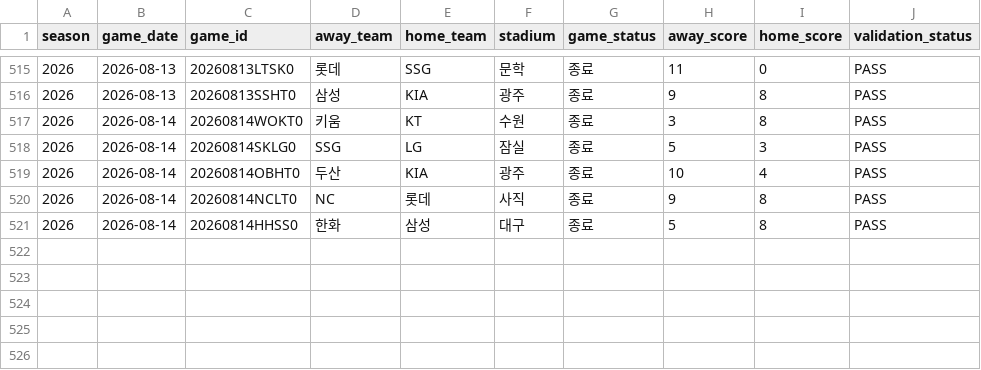
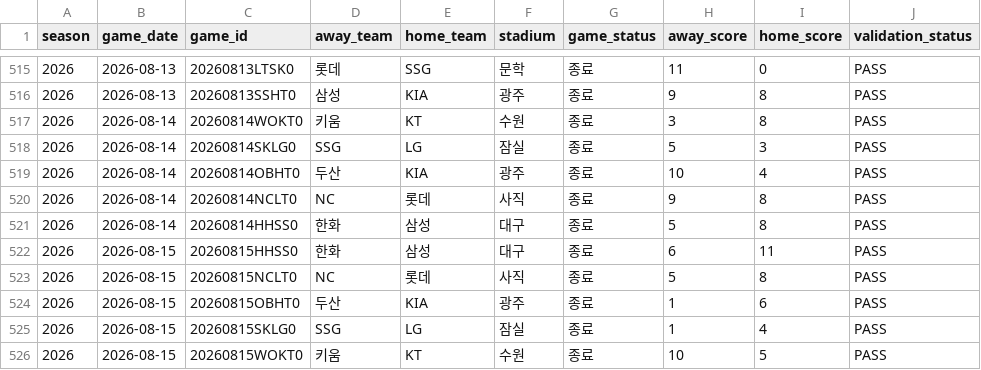
Before and after one commit to seoyeonwoo1223/KBO-Savant-Visual-Project, a CSV file: web/data/games.csv, drawn as a sheet; only a part is shown, gaps mark what is left out.

```diff
--- a/web/data/games.csv
+++ b/web/data/games.csv
@@ -521 +521,6 @@ season,game_date,game_id,away_team,home_team,stadium,game_status,away_score,home
 2026,2026-08-14,20260814HHSS0,한화,삼성,대구,종료,5,8,PASS
+2026,2026-08-15,20260815HHSS0,한화,삼성,대구,종료,6,11,PASS
+2026,2026-08-15,20260815NCLT0,NC,롯데,사직,종료,5,8,PASS
+2026,2026-08-15,20260815OBHT0,두산,KIA,광주,종료,1,6,PASS
+2026,2026-08-15,20260815SKLG0,SSG,LG,잠실,종료,1,4,PASS
+2026,2026-08-15,20260815WOKT0,키움,KT,수원,종료,10,5,PASS
```
Also changed, not shown: 25 other files.
